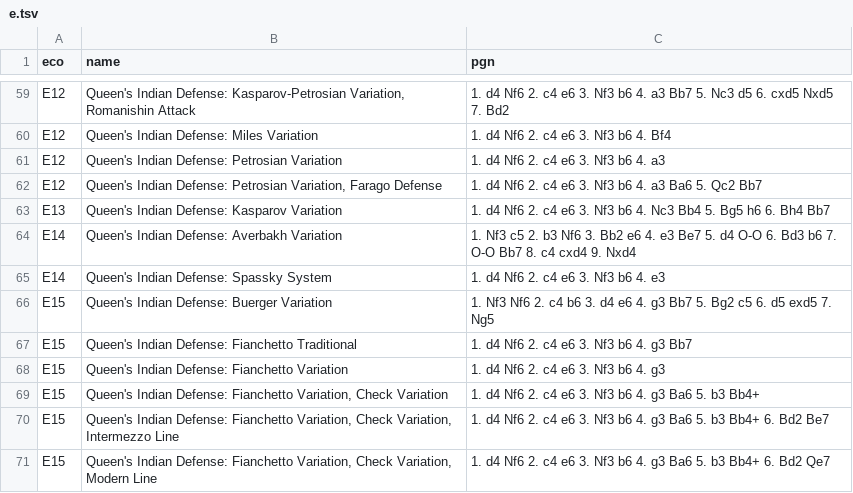
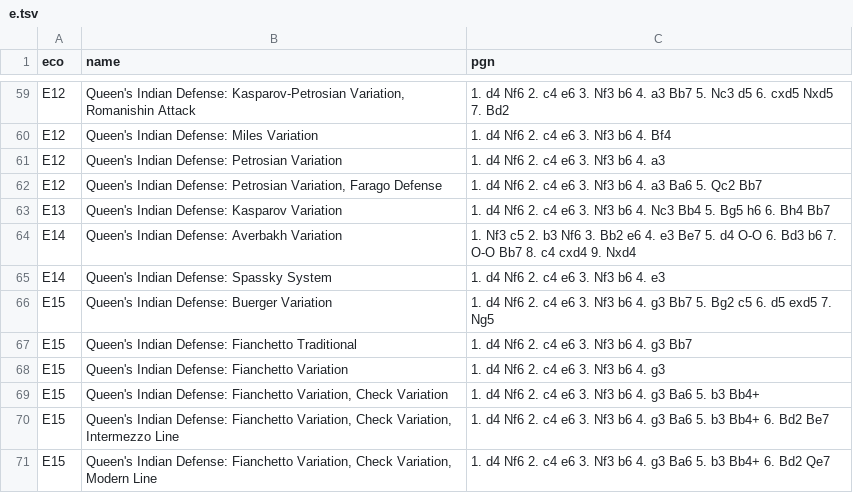
Before and after one commit to lichess-org/chess-openings, a TSV file: e.tsv, drawn as a sheet; only a part is shown, gaps mark what is left out.

Commit message:
move order QID buerger

```diff
--- a/e.tsv
+++ b/e.tsv
@@ -65,3 +65,3 @@ E14	Queen's Indian Defense: Averbakh Variation	1. Nf3 c5 2. b3 Nf6 3. Bb2 e6 4.
 E14	Queen's Indian Defense: Spassky System	1. d4 Nf6 2. c4 e6 3. Nf3 b6 4. e3
-E15	Queen's Indian Defense: Buerger Variation	1. Nf3 Nf6 2. c4 b6 3. d4 e6 4. g3 Bb7 5. Bg2 c5 6. d5 exd5 7. Ng5
+E15	Queen's Indian Defense: Buerger Variation	1. d4 Nf6 2. c4 e6 3. Nf3 b6 4. g3 Bb7 5. Bg2 c5 6. d5 exd5 7. Ng5
 E15	Queen's Indian Defense: Fianchetto Traditional	1. d4 Nf6 2. c4 e6 3. Nf3 b6 4. g3 Bb7
```
